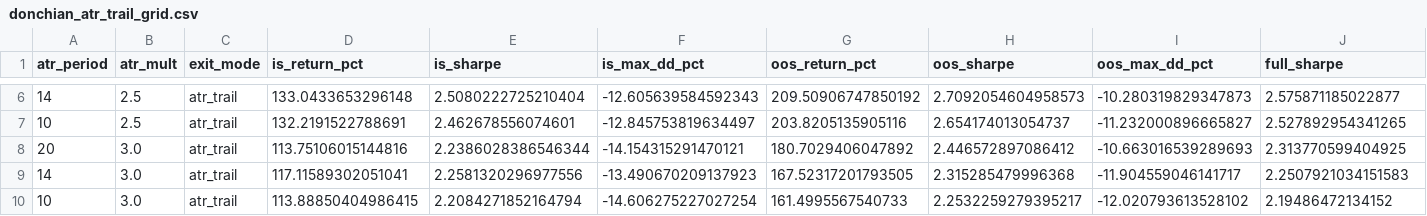
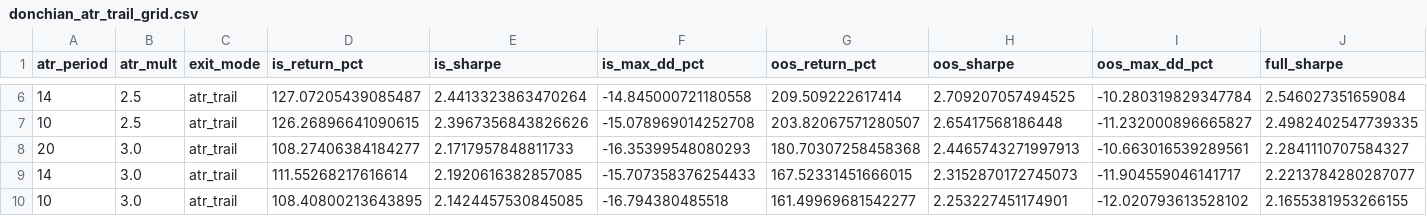
Before and after one commit to atanasvasilevjourney/ORBIS-EQUITY-, a CSV file: pipeline/research/artifacts/donchian_atr_trail_grid.csv, drawn as a sheet; only a part is shown, gaps mark what is left out; the diff covers the shown part only.

```diff
--- a/pipeline/research/artifacts/donchian_atr_trail_grid.csv
+++ b/pipeline/research/artifacts/donchian_atr_trail_grid.csv
@@ -6,5 +6,5 @@ atr_period,atr_mult,exit_mode,is_return_pct,is_sharpe,is_max_dd_pct,oos_return_p
-14,2.5,atr_trail,133.0433653296148,2.5080222725210404,-12.605639584592343,209.50906747850192,2.7092054604958573,-10.280319829347873,2.575871185022877
-10,2.5,atr_trail,132.2191522788691,2.462678556074601,-12.845753819634497,203.8205135905116,2.654174013054737,-11.232000896665827,2.527892954341265
-20,3.0,atr_trail,113.75106015144816,2.2386028386546344,-14.154315291470121,180.7029406047892,2.446572897086412,-10.663016539289693,2.313770599404925
-14,3.0,atr_trail,117.11589302051041,2.2581320296977556,-13.490670209137923,167.52317201793505,2.315285479996368,-11.904559046141717,2.2507921034151583
-10,3.0,atr_trail,113.88850404986415,2.2084271852164794,-14.606275227027254,161.4995567540733,2.2532259279395217,-12.020793613528102,2.19486472134152
+14,2.5,atr_trail,127.07205439085487,2.4413323863470264,-14.845000721180558,209.509222617414,2.709207057494525,-10.280319829347784,2.546027351659084
+10,2.5,atr_trail,126.26896641090615,2.3967356843826626,-15.078969014252708,203.82067571280507,2.65417568186448,-11.232000896665827,2.4982402547739335
+20,3.0,atr_trail,108.27406384184277,2.1717957848811733,-16.35399548080293,180.70307258458368,2.4465743271997913,-10.663016539289561,2.2841110707584327
+14,3.0,atr_trail,111.55268217616614,2.1920616382857085,-15.707358376254433,167.52331451666015,2.3152870172745073,-11.904559046141717,2.2213784280287077
+10,3.0,atr_trail,108.40800213643895,2.1424457530845085,-16.794380485518,161.49969681542277,2.253227451174901,-12.020793613528102,2.1655381953266155
```
Also changed, not shown: 69 edited cells elsewhere in this file, 2 other files.
